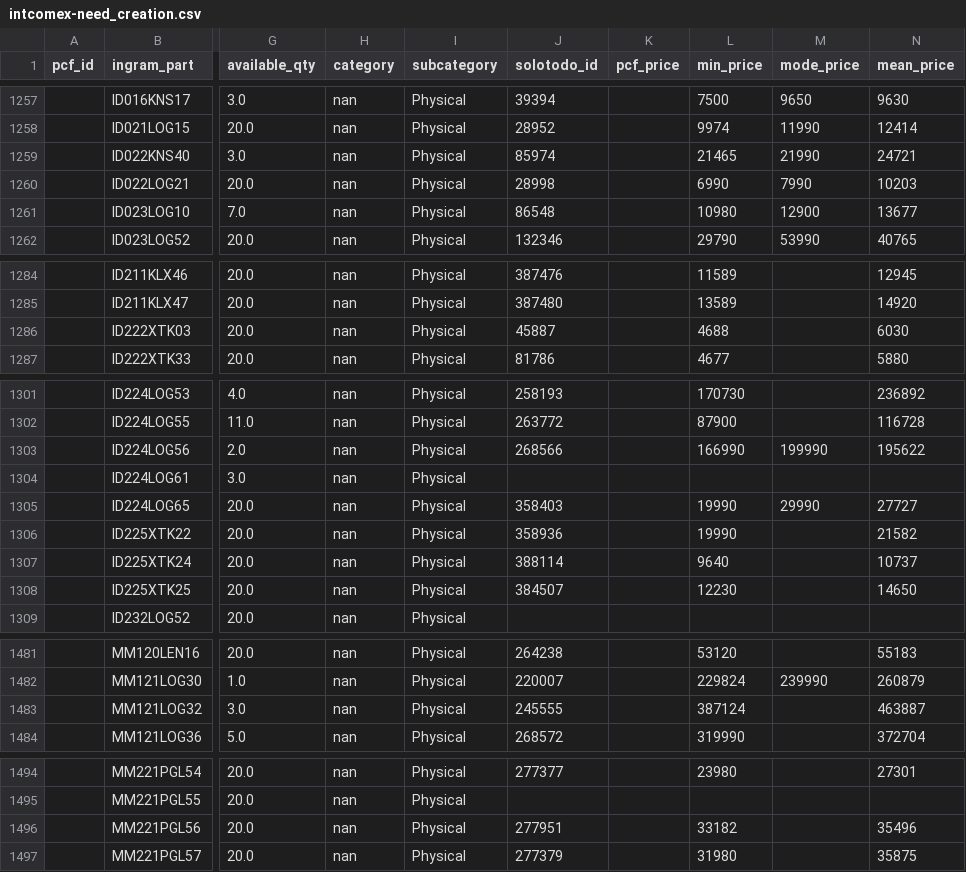
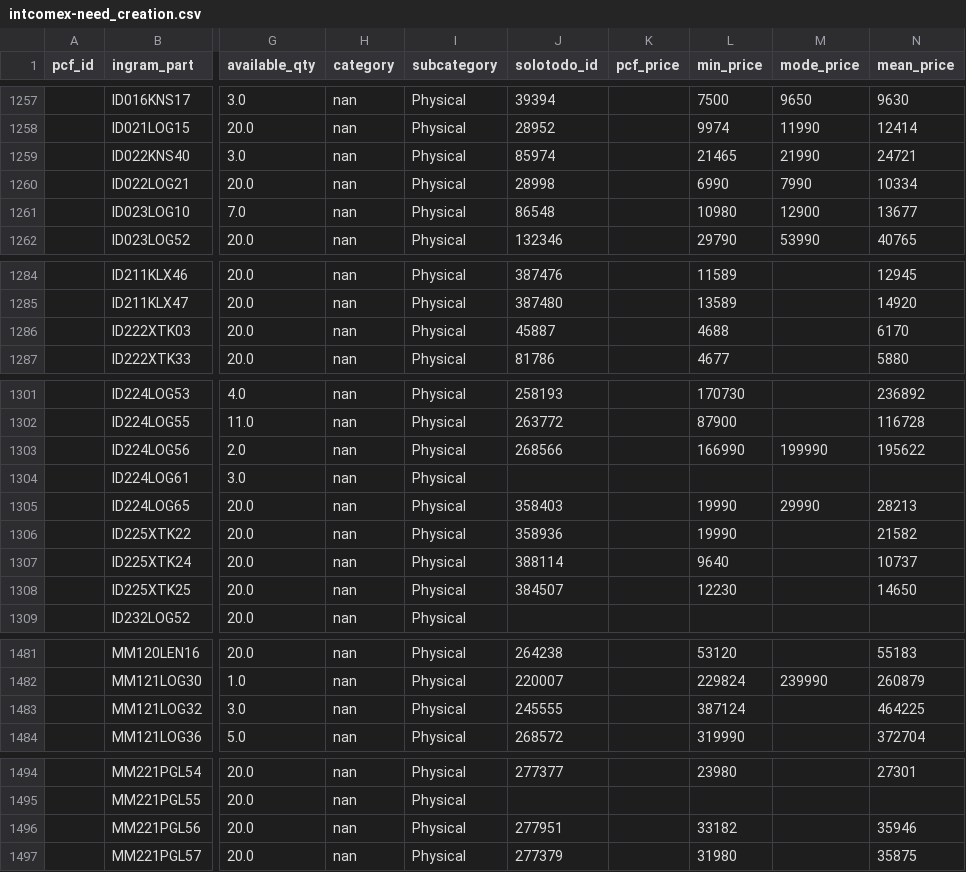
Before and after one commit to aincatoni/pcfactory-monitor-mayoristas, a CSV file: intcomex-need_creation.csv, drawn as a sheet; only a part is shown, gaps mark what is left out; the diff covers the shown part only; the diff names each change by its address in the sheet, - before the commit and + after, or states it on an @@ line.

```diff
--- a/intcomex-need_creation.csv
+++ b/intcomex-need_creation.csv
-N1260 (mean_price): 10203
+N1260 (mean_price): 10334
-N1286 (mean_price): 6030
+N1286 (mean_price): 6170
-N1305 (mean_price): 27727
+N1305 (mean_price): 28213
-N1483 (mean_price): 463887
+N1483 (mean_price): 464225
-N1496 (mean_price): 35496
+N1496 (mean_price): 35946
```
Also changed, not shown: 6 edited cells elsewhere in this file, intcomex-already_mayorista.csv, intcomex-has_pcf_stock.csv, 11 other files.
